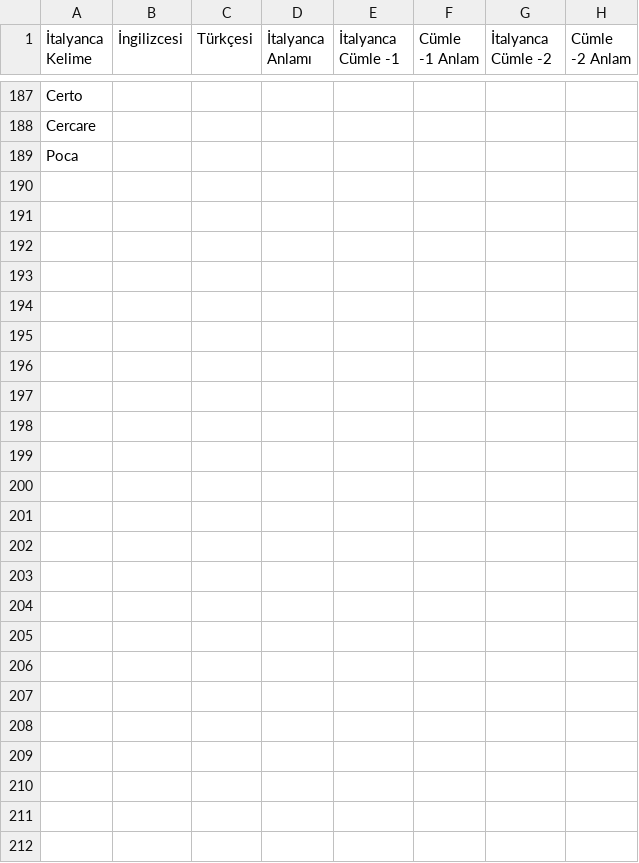
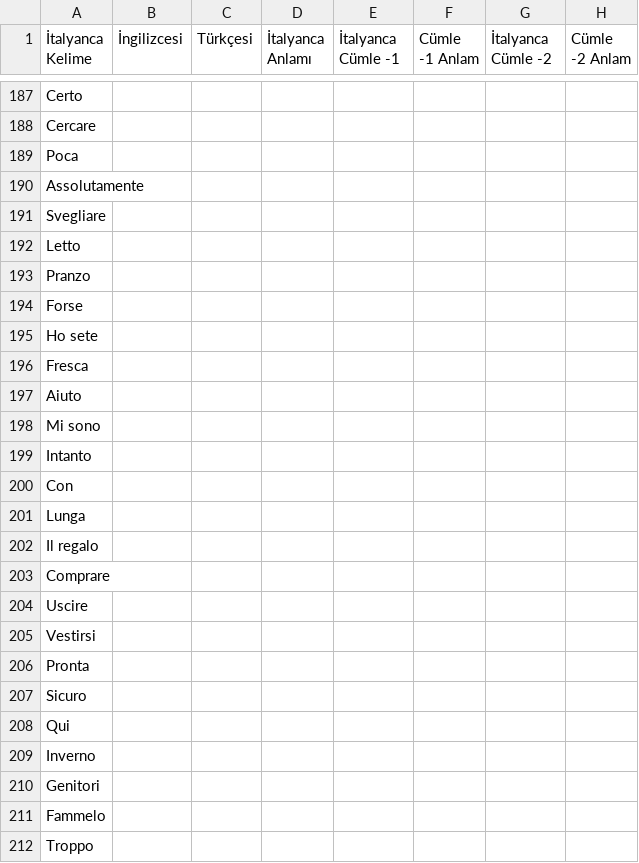
Before and after one commit to MelihSiskular/italyanca-kelime-tekrar-ve-analiz, a CSV file: data/Italyanca_Kelimeler.csv, drawn as a sheet; only a part is shown, gaps mark what is left out; the diff covers the shown part only.

```diff
--- a/data/Italyanca_Kelimeler.csv
+++ b/data/Italyanca_Kelimeler.csv
@@ -189 +189,24 @@ Cercare;;;;;;;
 Poca;;;;;;;
+Assolutamente;;;;;;;
+Svegliare;;;;;;;
+Letto;;;;;;;
+Pranzo ;;;;;;;
+Forse ;;;;;;;
+Ho sete;;;;;;;
+Fresca ;;;;;;;
+Aiuto ;;;;;;;
+Mi sono ;;;;;;;
+Intanto;;;;;;;
+Con ;;;;;;;
+Lunga;;;;;;;
+Il regalo;;;;;;;
+Comprare ;;;;;;;
+Uscire;;;;;;;
+Vestirsi ;;;;;;;
+Pronta;;;;;;;
+Sicuro;;;;;;;
+Qui;;;;;;;
+Inverno;;;;;;;
+Genitori ;;;;;;;
+Fammelo;;;;;;;
+Troppo;;;;;;;
```
Also changed, not shown: 46 edited cells elsewhere in this file.
